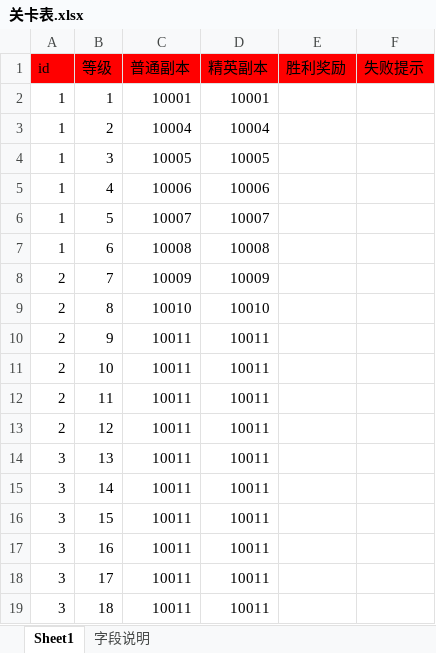
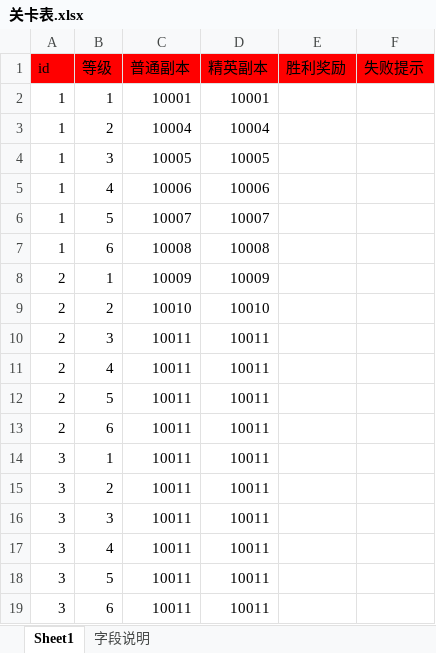
Before and after one commit to Klanly/BWM, an Excel workbook: doc/table/关卡表.xlsx, sheet Sheet1, drawn as a sheet; values as stored, in another font and other column widths than the file's, no borders; the diff names each change by its address in the sheet, - before the commit and + after, or states it on an @@ line.

```diff
--- a/doc/table/关卡表.xlsx (sheet Sheet1)
+++ b/doc/table/关卡表.xlsx (sheet Sheet1)
-B8 (等级): 7
+B8 (等级): 1
-B9 (等级): 8
+B9 (等级): 2
-B10 (等级): 9
+B10 (等级): 3
-B11 (等级): 10
+B11 (等级): 4
-B12 (等级): 11
+B12 (等级): 5
-B13 (等级): 12
+B13 (等级): 6
-B14 (等级): 13
+B14 (等级): 1
-B15 (等级): 14
+B15 (等级): 2
-B16 (等级): 15
+B16 (等级): 3
-B17 (等级): 16
+B17 (等级): 4
-B18 (等级): 17
+B18 (等级): 5
-B19 (等级): 18
+B19 (等级): 6
```
Also changed, not shown: doc/table/任务表.xlsx.
